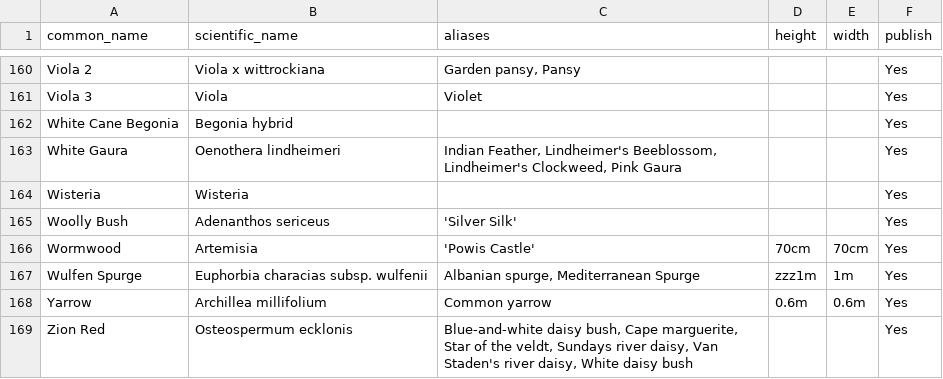
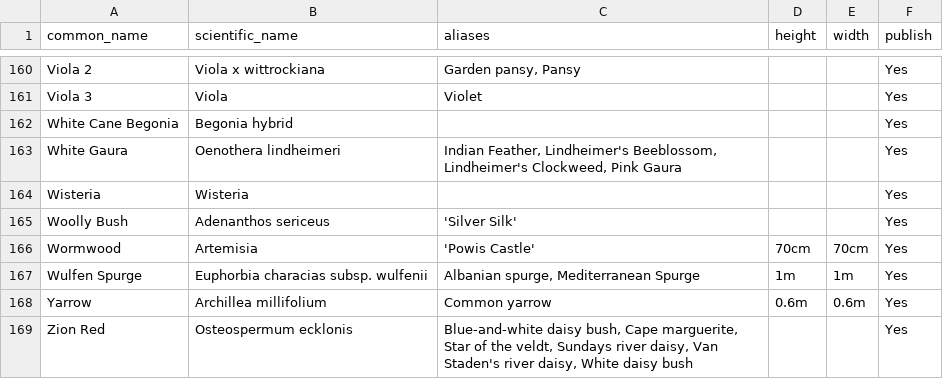
Before and after one commit to ronsavage/WWW-Garden-Design, a CSV file: data/flowers.csv, drawn as a sheet; only a part is shown, gaps mark what is left out.

Commit message:
Extend height test to include a range

```diff
--- a/data/flowers.csv
+++ b/data/flowers.csv
@@ -166,3 +166,3 @@
 "Wormwood","Artemisia","'Powis Castle'","70cm","70cm","Yes"
-"Wulfen Spurge","Euphorbia characias subsp. wulfenii","Albanian spurge, Mediterranean Spurge","zzz1m","1m","Yes"
+"Wulfen Spurge","Euphorbia characias subsp. wulfenii","Albanian spurge, Mediterranean Spurge","1m","1m","Yes"
 "Yarrow","Archillea millifolium","Common yarrow","0.6m","0.6m","Yes"
```
Also changed, not shown: 2 other files.
